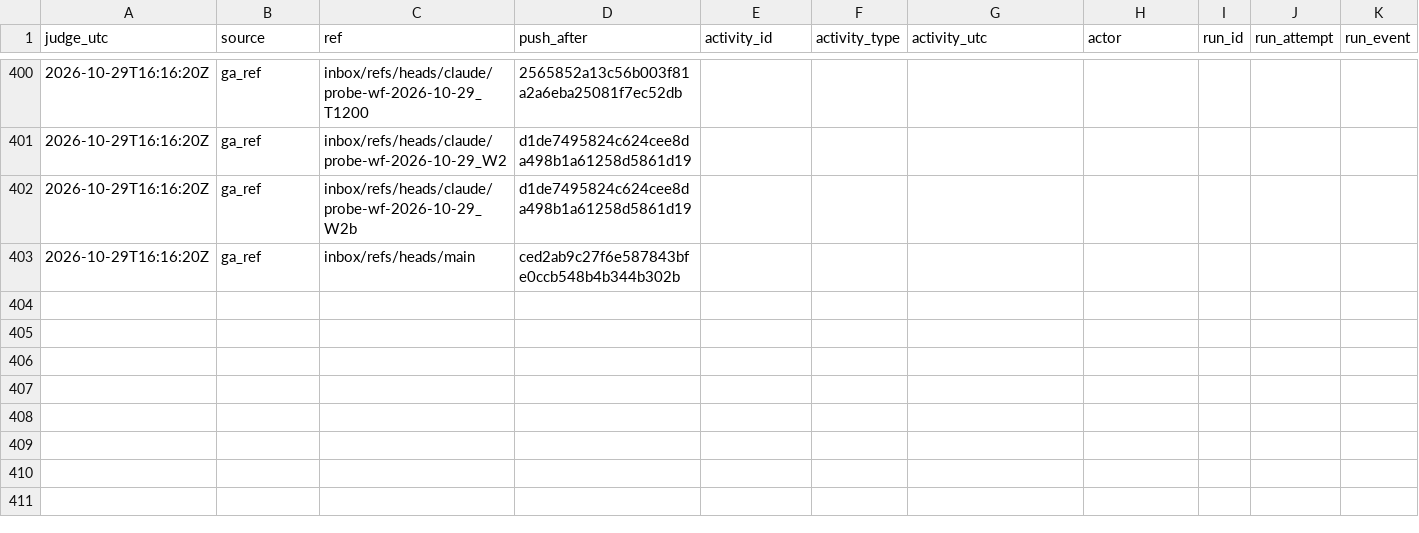
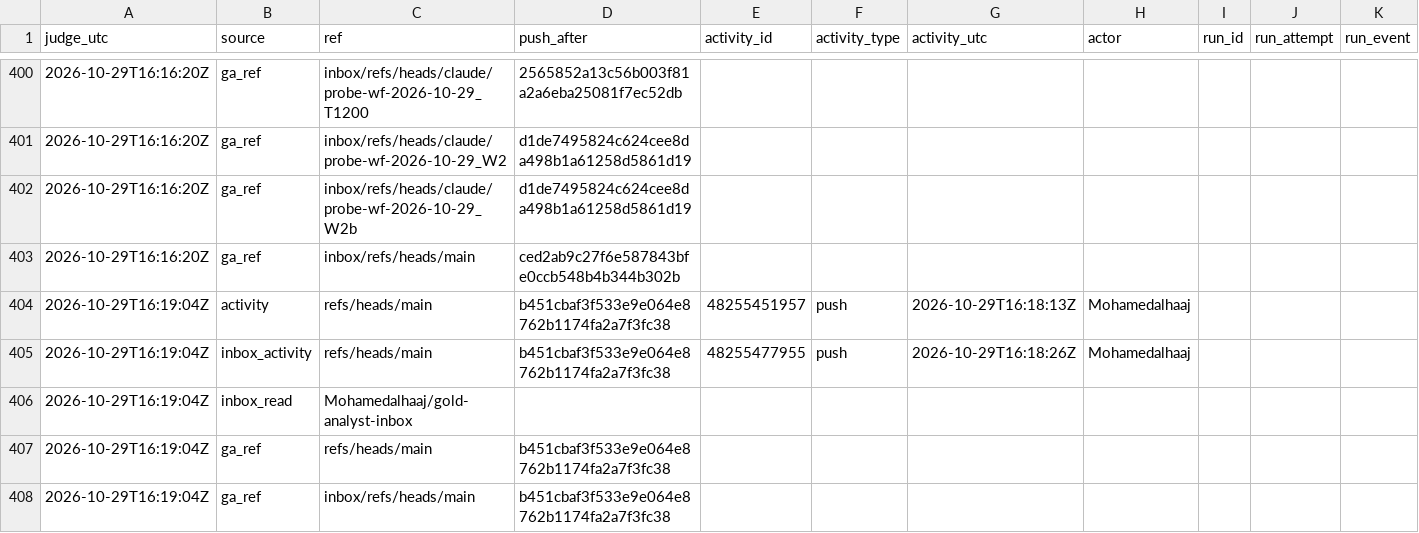
Before and after one commit to Mohamedalhaaj/gold-forward-watch, a CSV file: reports/judge_analyst/evidence.csv, drawn as a sheet; only a part is shown, gaps mark what is left out; rows hold the shown columns only; the diff names each change by its address in the sheet, - before the commit and + after, or states it on an @@ line.

```diff
--- a/reports/judge_analyst/evidence.csv
+++ b/reports/judge_analyst/evidence.csv
+row 404: 2026-10-29T16:19:04Z | activity | refs/heads/main | b451cbaf3f533e9e064e8762b1174fa2a7f3fc38 | 48255451957 | push | 2026-10-29T16:18:13Z | Mohamedalhaaj
+row 405: 2026-10-29T16:19:04Z | inbox_activity | refs/heads/main | b451cbaf3f533e9e064e8762b1174fa2a7f3fc38 | 48255477955 | push | 2026-10-29T16:18:26Z | Mohamedalhaaj
+row 406: 2026-10-29T16:19:04Z | inbox_read | Mohamedalhaaj/gold-analyst-inbox
+row 407: 2026-10-29T16:19:04Z | ga_ref | refs/heads/main | b451cbaf3f533e9e064e8762b1174fa2a7f3fc38
+row 408: 2026-10-29T16:19:04Z | ga_ref | inbox/refs/heads/main | b451cbaf3f533e9e064e8762b1174fa2a7f3fc38
```
Also changed, not shown: reports/judge_analyst/VERDICTS.csv, 3 other files.
